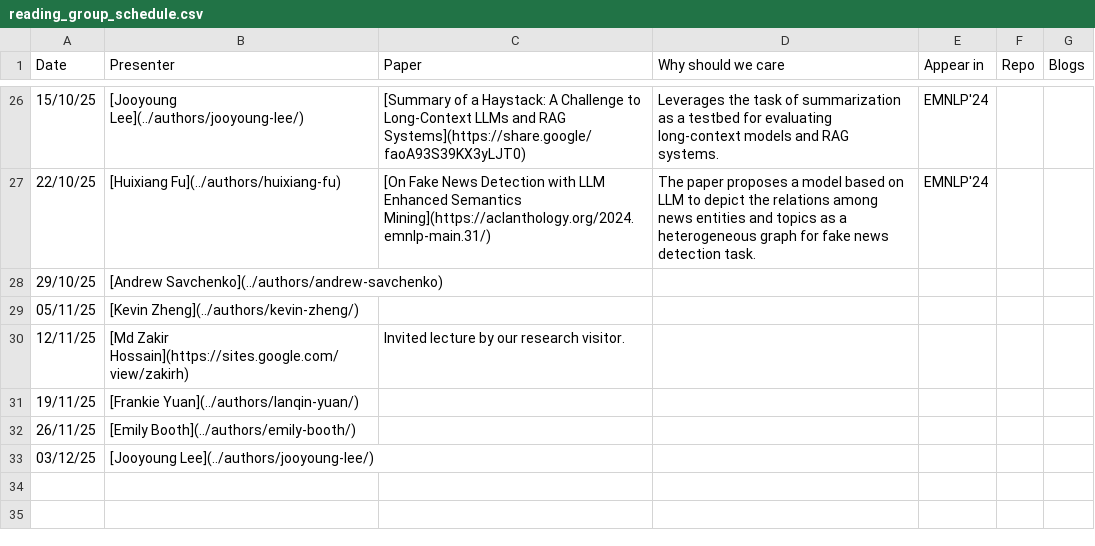
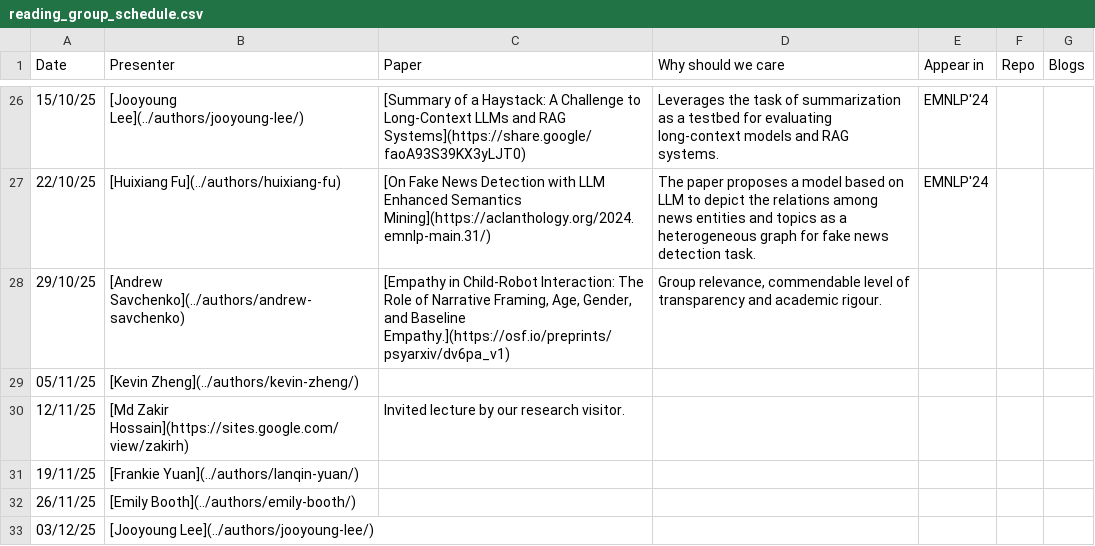
Before and after one commit to kyxzhe/behavioral-ds.github.io, a CSV file: assets/reading/reading_group_schedule.csv, drawn as a sheet; only a part is shown, gaps mark what is left out.

Commit message:
feat: Add Andrew's session, 29/10/2025

```diff
--- a/assets/reading/reading_group_schedule.csv
+++ b/assets/reading/reading_group_schedule.csv
@@ -27,3 +27,3 @@ Date,Presenter,Paper,Why should we care,Appear in,Repo,Blogs
 22/10/25,[Huixiang Fu](../authors/huixiang-fu),[On Fake News Detection with LLM Enhanced Semantics Mining](https://aclanthology.org/2024.emnlp-main.31/), The paper proposes a model based on LLM to depict the relations among news entities and topics as a heterogeneous graph for fake news detection task.,EMNLP'24,,
-29/10/25,[Andrew Savchenko](../authors/andrew-savchenko),,,,,
+29/10/25,[Andrew Savchenko](../authors/andrew-savchenko),"[Empathy in Child-Robot Interaction: The Role of  Narrative Framing, Age, Gender, and Baseline Empathy.](https://osf.io/preprints/psyarxiv/dv6pa_v1)","Group relevance, commendable level of transparency and academic rigour.",,,
 05/11/25,[Kevin Zheng](../authors/kevin-zheng/),,,,,
```
